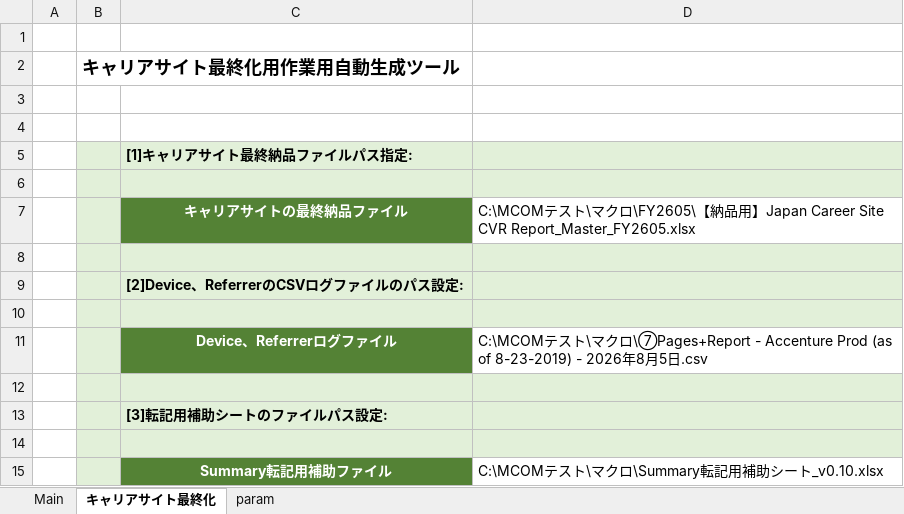
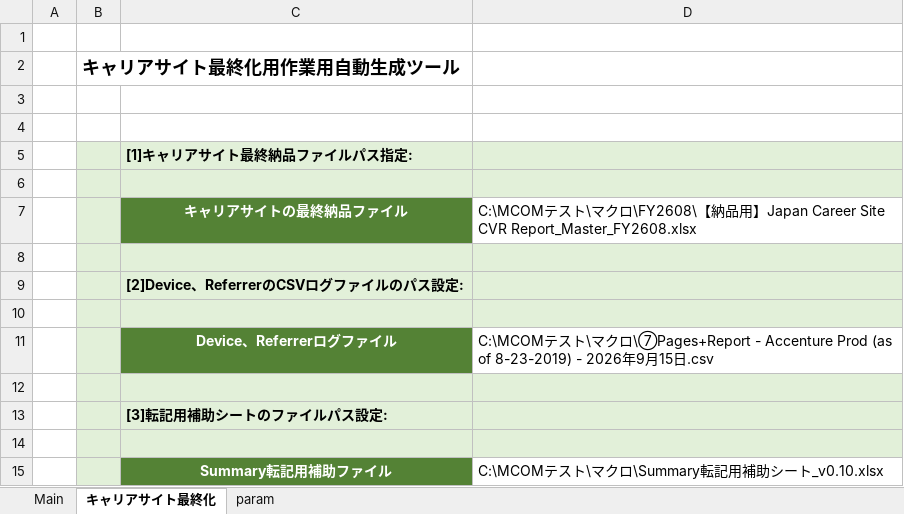
Before and after one commit to nogizakapython/test1, an Excel workbook: M0131/MCOM自動化ツール_ver0.03.xlsm, sheet キャリアサイト最終化, drawn as a sheet; values as stored, in another font and other column widths than the file's, no borders; charts and pictures not drawn; the diff names each change by its address in the sheet, - before the commit and + after, or states it on an @@ line.

```diff
--- a/M0131/MCOM自動化ツール_ver0.03.xlsm (sheet キャリアサイト最終化)
+++ b/M0131/MCOM自動化ツール_ver0.03.xlsm (sheet キャリアサイト最終化)
-D7: …クロ\FY2605\【納品用】Japan Career Site CVR Report_Master_FY2605.xlsx
+D7: …クロ\FY2608\【納品用】Japan Career Site CVR Report_Master_FY2608.xlsx
-D11: …2026年8月5日.csv
+D11: …2026年9月15日.csv
```
Also changed, not shown: sheet Main, charts or pictures.
